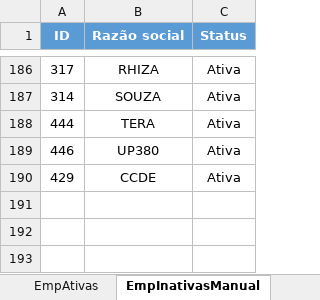
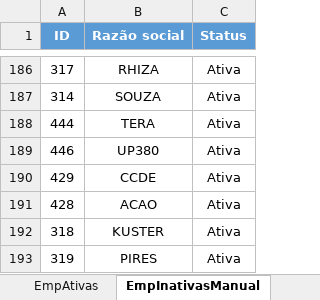
Before and after one commit to Manjabosco98/auto_extrato, an Excel workbook: data/BaseEmpAtivas.xlsm, sheet EmpInativasManual, drawn as a sheet; only a part is shown, gaps mark what is left out; values as stored, in another font and other column widths than the file's, no borders; table styles not drawn; the diff names each change by its address in the sheet, - before the commit and + after, or states it on an @@ line.

```diff
--- a/data/BaseEmpAtivas.xlsm (sheet EmpInativasManual)
+++ b/data/BaseEmpAtivas.xlsm (sheet EmpInativasManual)
+row 191: 428 | ACAO | Ativa
+row 192: 318 | KUSTER | Ativa
+row 193: 319 | PIRES | Ativa
```
Also changed, not shown: sheet EmpAtivas.
